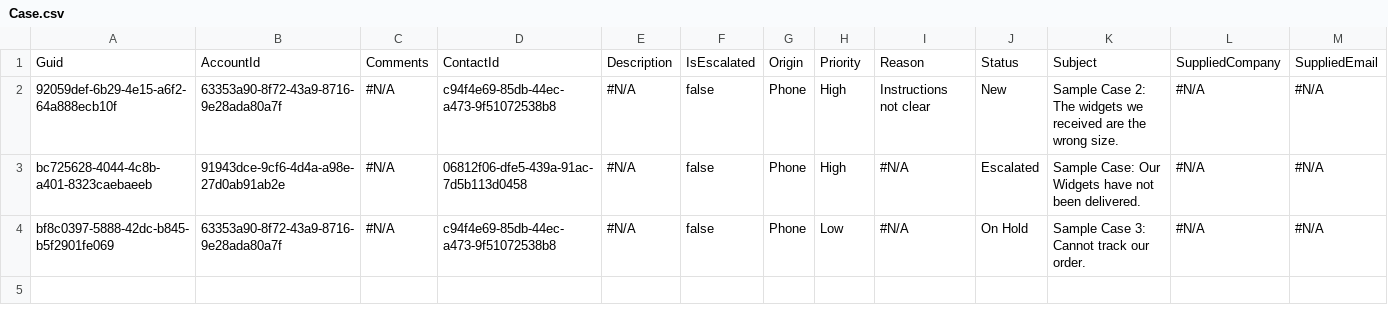
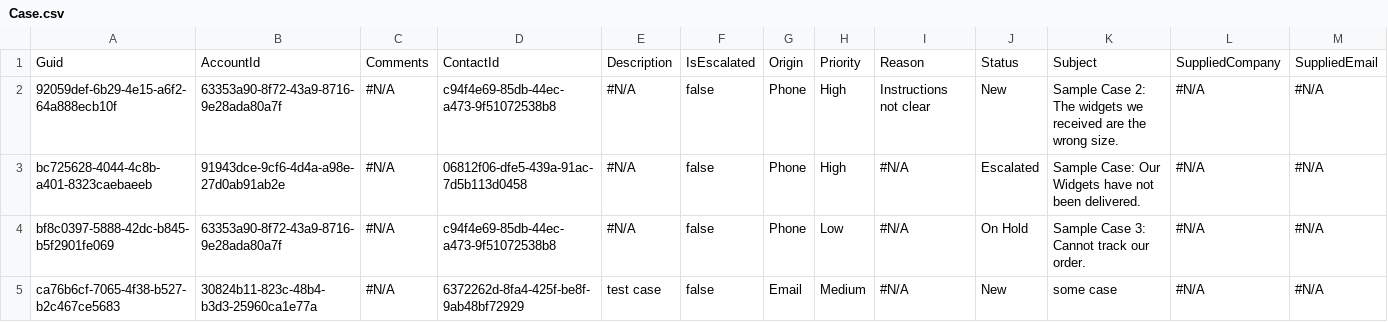
Before and after one commit to prodlytestuser/drudman202010152, a CSV file: Case.csv, drawn as a sheet; only a part is shown; rows hold the shown columns only; the diff names each change by its address in the sheet, - before the commit and + after, or states it on an @@ line.

```diff
--- a/Case.csv
+++ b/Case.csv
+row 5: ca76b6cf-7065-4f38-b527-b2c467ce5683 | 30824b11-823c-48b4-b3d3-25960ca1e77a | #N/A | 6372262d-8fa4-425f-be8f-9ab48bf72929 | test case | false | Email | Medium | #N/A | New | some case | #N/A | #N/A
```
Also changed, not shown: Account.csv, Asset.csv, 3 other files.
